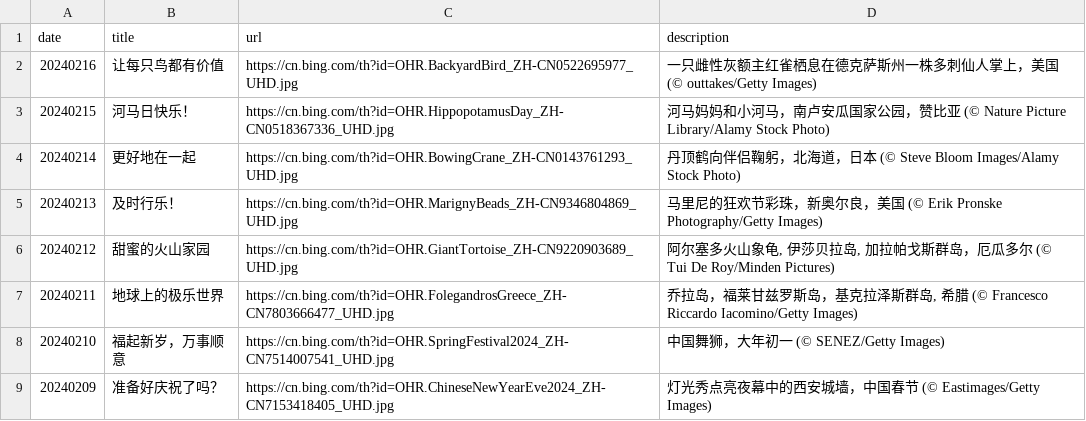
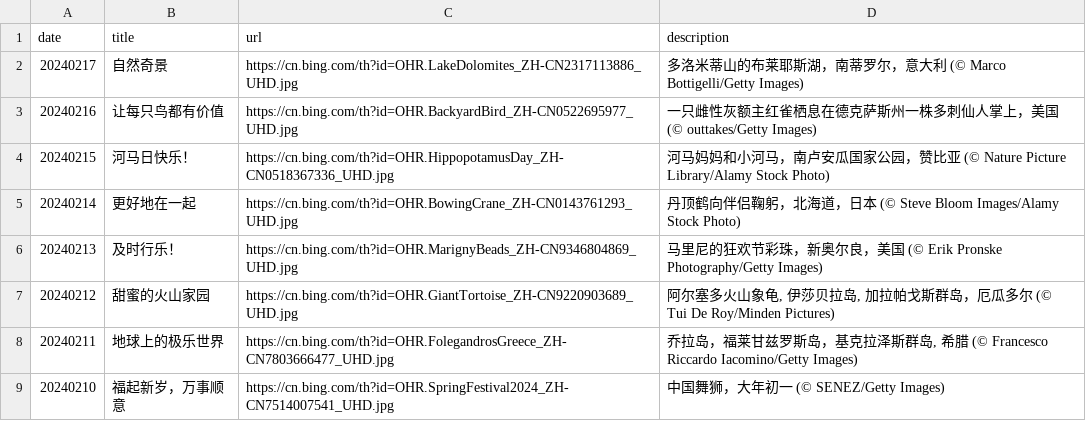
Before and after one commit to ddddavid-he/bing-wallpaper-fetcher, a CSV file: source_list.csv, drawn as a sheet; only a part is shown; the shorter side is filled out with more unchanged rows.

Commit message:
#Daily Update: source_list.csv 2024/02/17

```diff
--- a/source_list.csv
+++ b/source_list.csv
@@ -1,2 +1,3 @@
 date,title,url,description
+20240217,自然奇景,https://cn.bing.com/th?id=OHR.LakeDolomites_ZH-CN2317113886_UHD.jpg,多洛米蒂山的布莱耶斯湖，南蒂罗尔，意大利 (© Marco Bottigelli/Getty Images)
 20240216,让每只鸟都有价值,https://cn.bing.com/th?id=OHR.BackyardBird_ZH-CN0522695977_UHD.jpg,一只雌性灰额主红雀栖息在德克萨斯州一株多刺仙人掌上，美国 (© outtakes/Getty Images)
```
